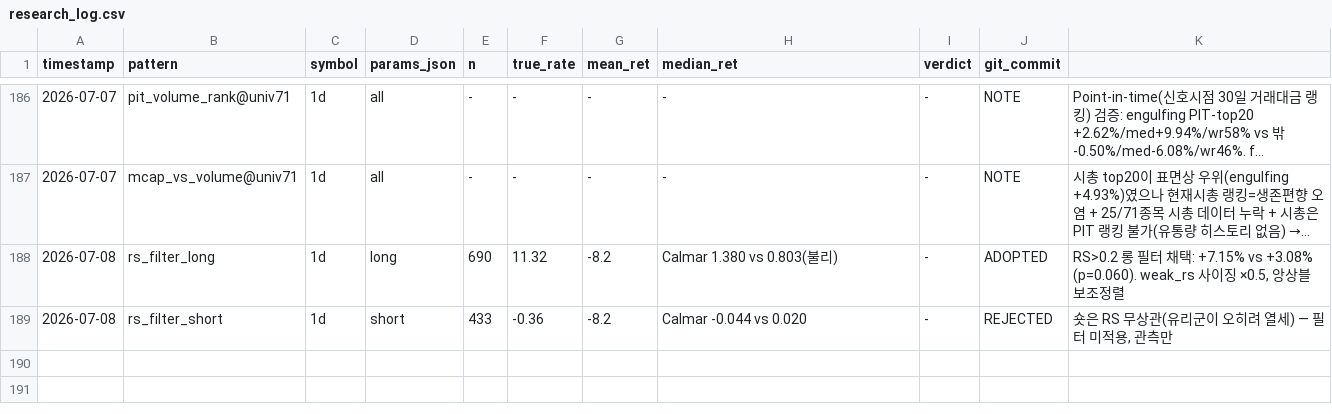
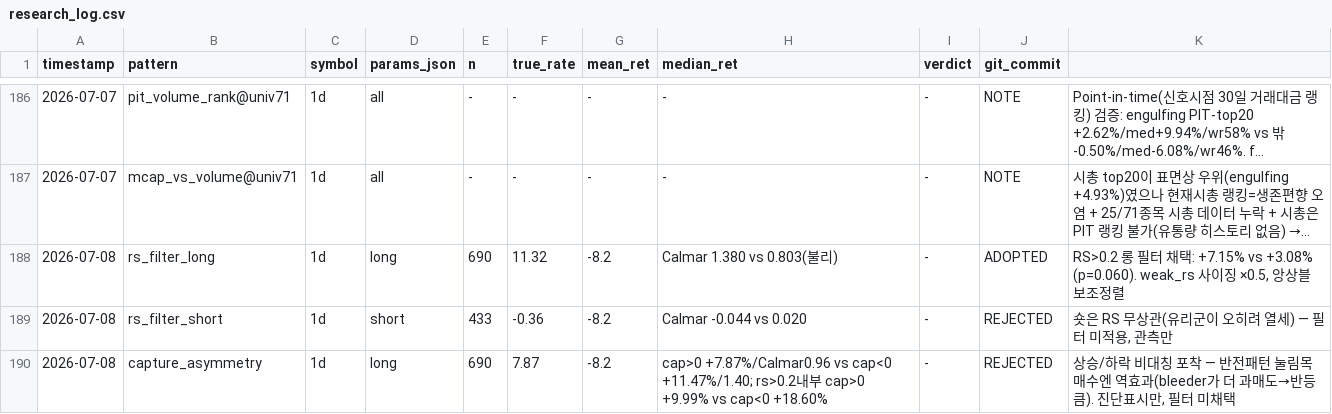
Before and after one commit to bbabaq1-rgb/crypto-pattern-backtest, a CSV file: research_log.csv, drawn as a sheet; only a part is shown, gaps mark what is left out; long unchanged cells end in ….

```diff
--- a/research_log.csv
+++ b/research_log.csv
@@ -189 +189,2 @@
 2026-07-08,rs_filter_short,1d,short,433,-0.36,-8.2,Calmar -0.044 vs 0.020,-,REJECTED,"숏은 RS 무상관(유리군이 오히려 열세) — 필터 미적용, 관측만"
+2026-07-08,capture_asymmetry,1d,long,690,7.87,-8.2,cap>0 +7.87%/Calmar0.96 vs cap<0 +11.47%/1.40; rs>0.2내부 cap>0 +9.99% vs cap<0 +18.60%,-,REJECTED,"상승/하락 비대칭 포착 — 반전패턴 눌림목매수엔 역효과(bleeder가 더 과매도→반등큼). 진단표시만, 필터 미채택"
```
Also changed, not shown: 7 other files.
